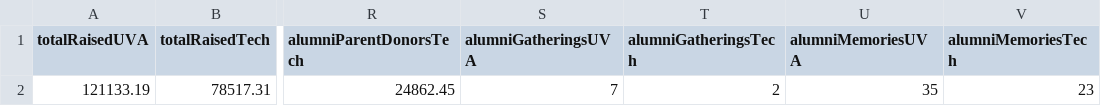
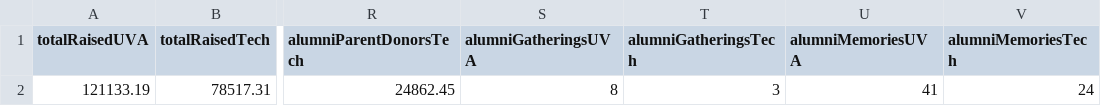
Before and after one commit to msaperst/cwkc-v2, a CSV file: public/assets/csv/results.csv, drawn as a sheet; only a part is shown, gaps mark what is left out; the diff names each change by its address in the sheet, - before the commit and + after, or states it on an @@ line.

```diff
--- a/public/assets/csv/results.csv
+++ b/public/assets/csv/results.csv
-S2 (alumniGatheringsUVA): 7
+S2 (alumniGatheringsUVA): 8
-T2 (alumniGatheringsTech): 2
+T2 (alumniGatheringsTech): 3
-U2 (alumniMemoriesUVA): 35
+U2 (alumniMemoriesUVA): 41
-V2 (alumniMemoriesTech): 23
+V2 (alumniMemoriesTech): 24
```
